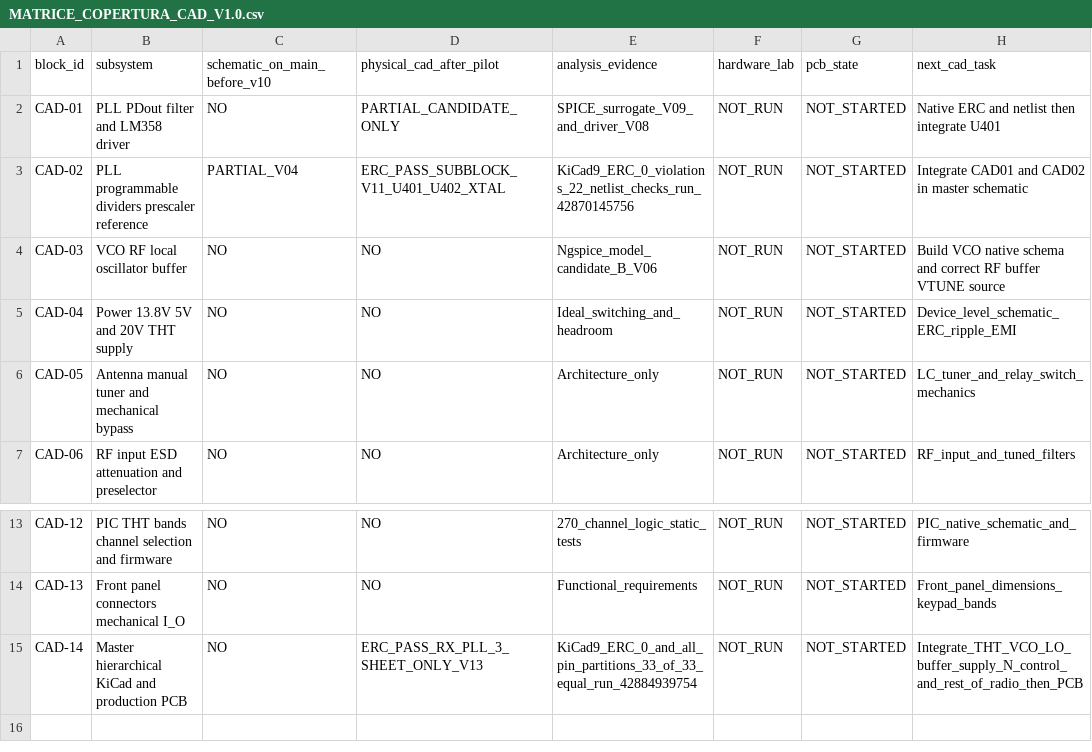
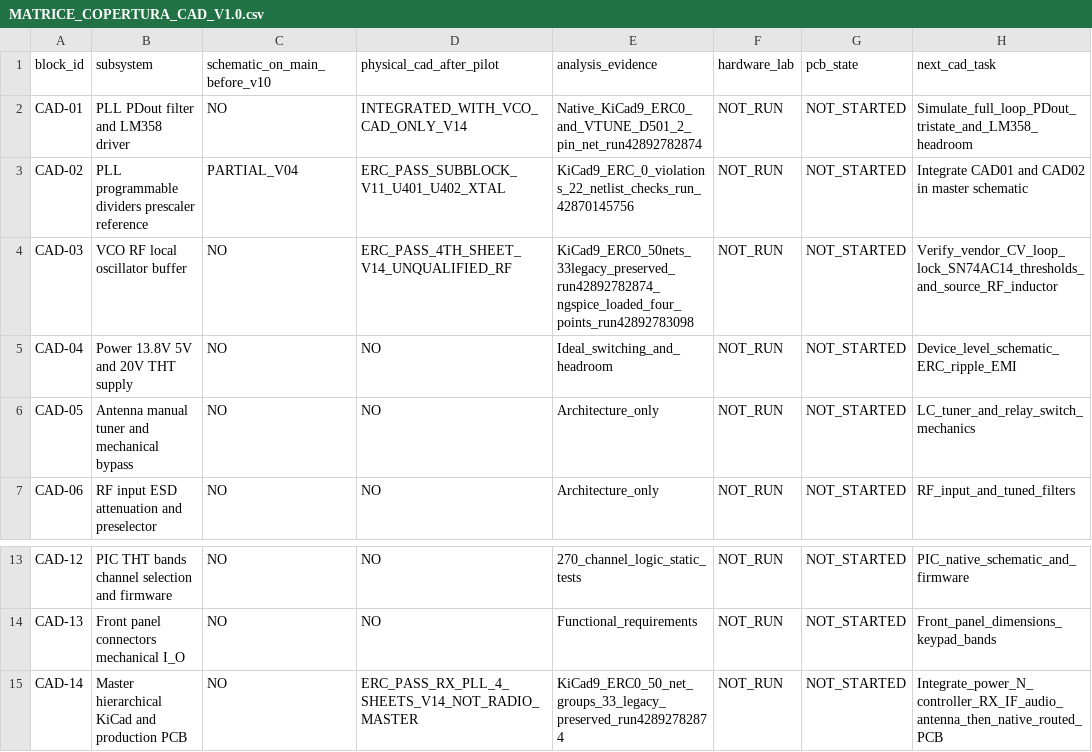
Before and after one commit to jd3485/Superstar3900-THT-Evolution, a CSV file: 00_Gestione_Progetto/MATRICE_COPERTURA_CAD_V1.0.csv, drawn as a sheet; only a part is shown, gaps mark what is left out.

Commit message:
docs(V1.4): record native KiCad ERC0 50 nets and 33 preserved, measured loaded-VCO SPICE min reverse margin 0.376V, RF and fab gates blocked

```diff
--- a/00_Gestione_Progetto/MATRICE_COPERTURA_CAD_V1.0.csv
+++ b/00_Gestione_Progetto/MATRICE_COPERTURA_CAD_V1.0.csv
@@ -1,5 +1,5 @@
 block_id,subsystem,schematic_on_main_before_v10,physical_cad_after_pilot,analysis_evidence,hardware_lab,pcb_state,next_cad_task
-CAD-01,PLL PDout filter and LM358 driver,NO,PARTIAL_CANDIDATE_ONLY,SPICE_surrogate_V09_and_driver_V08,NOT_RUN,NOT_STARTED,Native ERC and netlist then integrate U401
+CAD-01,PLL PDout filter and LM358 driver,NO,INTEGRATED_WITH_VCO_CAD_ONLY_V14,Native_KiCad9_ERC0_and_VTUNE_D501_2_pin_net_run42892782874,NOT_RUN,NOT_STARTED,Simulate_full_loop_PDout_tristate_and_LM358_headroom
 CAD-02,PLL programmable dividers prescaler reference,PARTIAL_V04,ERC_PASS_SUBBLOCK_V11_U401_U402_XTAL,KiCad9_ERC_0_violations_22_netlist_checks_run_42870145756,NOT_RUN,NOT_STARTED,Integrate CAD01 and CAD02 in master schematic
-CAD-03,VCO RF local oscillator buffer,NO,NO,Ngspice_model_candidate_B_V06,NOT_RUN,NOT_STARTED,Build VCO native schema and correct RF buffer VTUNE source
+CAD-03,VCO RF local oscillator buffer,NO,ERC_PASS_4TH_SHEET_V14_UNQUALIFIED_RF,KiCad9_ERC0_50nets_33legacy_preserved_run42892782874_ngspice_loaded_four_points_run42892783098,NOT_RUN,NOT_STARTED,Verify_vendor_CV_loop_lock_SN74AC14_thresholds_and_source_RF_inductor
 CAD-04,Power 13.8V 5V and 20V THT supply,NO,NO,Ideal_switching_and_headroom,NOT_RUN,NOT_STARTED,Device_level_schematic_ERC_ripple_EMI
@@ -14,2 +14,2 @@ CAD-12,PIC THT bands channel selection and firmware,NO,NO,270_channel_logic_stat
 CAD-13,Front panel connectors mechanical I_O,NO,NO,Functional_requirements,NOT_RUN,NOT_STARTED,Front_panel_dimensions_keypad_bands
-CAD-14,Master hierarchical KiCad and production PCB,NO,ERC_PASS_RX_PLL_3_SHEET_ONLY_V13,KiCad9_ERC_0_and_all_pin_partitions_33_of_33_equal_run_42884939754,NOT_RUN,NOT_STARTED,Integrate_THT_VCO_LO_buffer_supply_N_control_and_rest_of_radio_then_PCB
+CAD-14,Master hierarchical KiCad and production PCB,NO,ERC_PASS_RX_PLL_4_SHEETS_V14_NOT_RADIO_MASTER,KiCad9_ERC0_50_net_groups_33_legacy_preserved_run42892782874,NOT_RUN,NOT_STARTED,Integrate_power_N_controller_RX_IF_audio_antenna_then_native_routed_PCB
```
Also changed, not shown: 7 other files.
